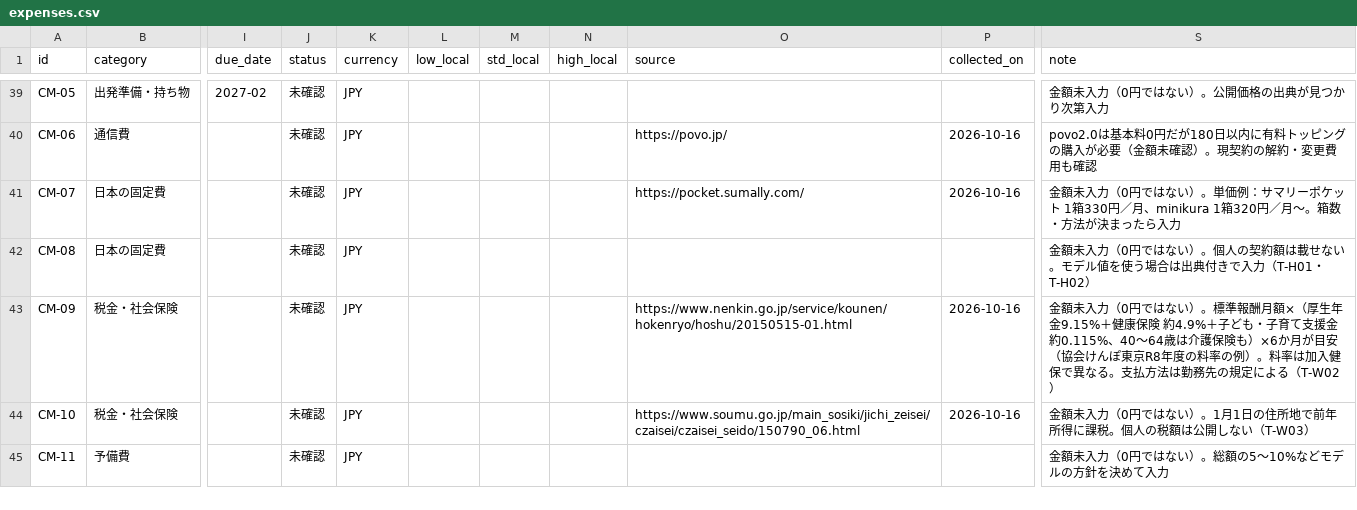
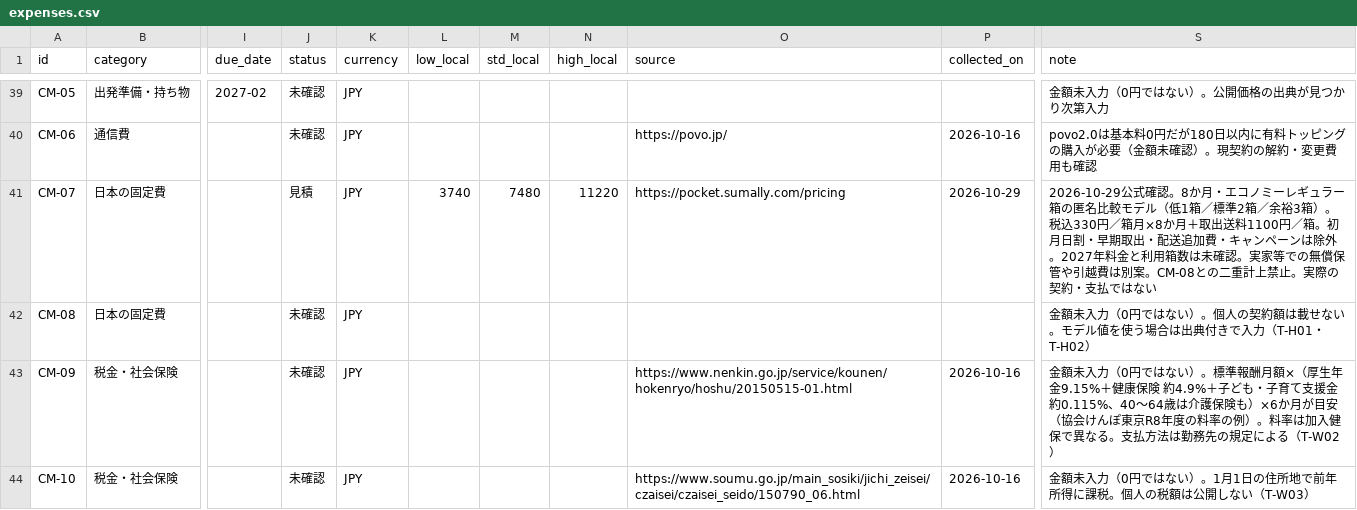
Before and after one commit to Rikkyhub/studying-abroad, a CSV file: data/expenses.csv, drawn as a sheet; only a part is shown, gaps mark what is left out; the shorter side is filled out with more unchanged rows; the diff names each change by its address in the sheet, - before the commit and + after, or states it on an @@ line.

Commit message:
data: price optional eight-month storage scenarios from provider rates

```diff
--- a/data/expenses.csv
+++ b/data/expenses.csv
-J41 (status): 未確認
+J41 (status): 見積
-L41 (low_local): (empty)
+L41 (low_local): 3740
-M41 (std_local): (empty)
+M41 (std_local): 7480
-N41 (high_local): (empty)
+N41 (high_local): 11220
-O41 (source): https://pocket.sumally.com/
+O41 (source): https://pocket.sumally.com/pricing
-P41 (collected_on): 2026-10-16
+P41 (collected_on): 2026-10-29
-S41 (note): 金額未入力（0円ではない）。単価例：サマリーポケット 1箱330円／月、minikura 1箱320円／月〜。箱数・方法が決まったら入力
+S41 (note): 2026-10-29公式確認。8か月・エコノミーレギュラー箱の匿名比較モデル（低1箱／標準2箱／余裕3箱）。税込330円／箱月×8か月＋取出送料1100円／箱。初月日割・早期取出・配送追加費・キャンペーンは除外。2027年料金と利用箱数は未確認。実家等での無償保管や引越費は別案。CM-08との二重計上禁止。実際の契約・支払ではない
```
